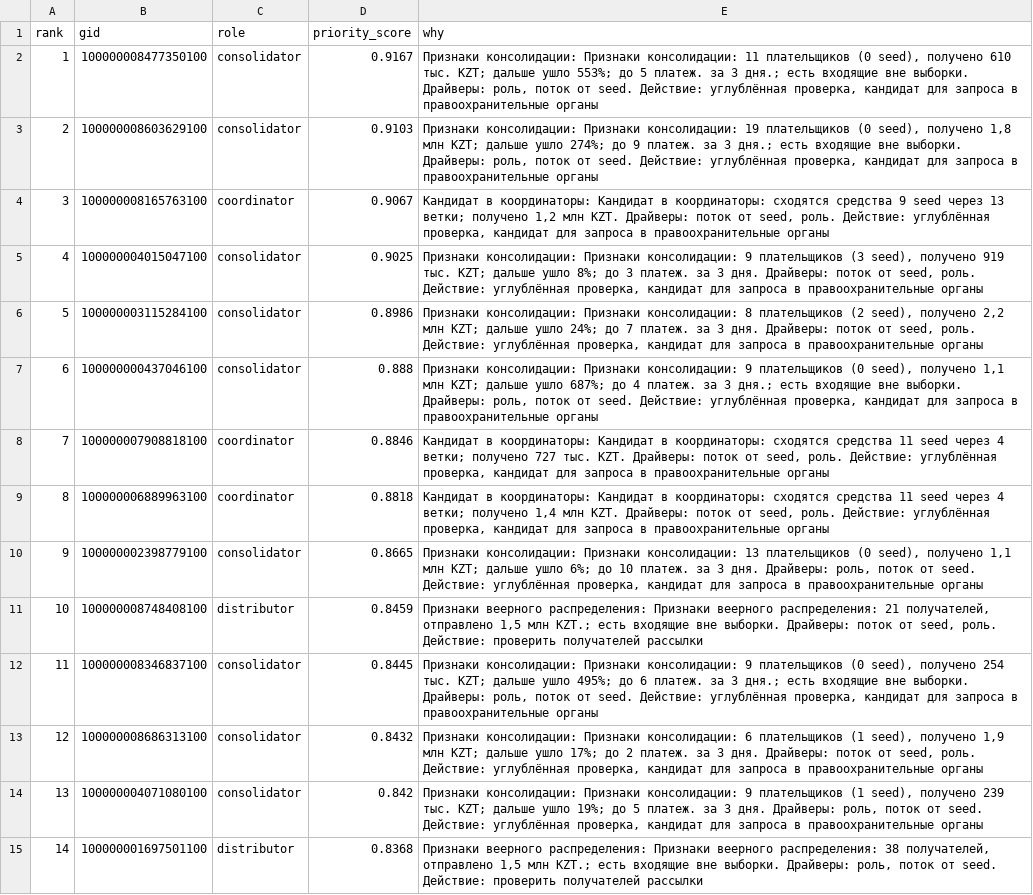
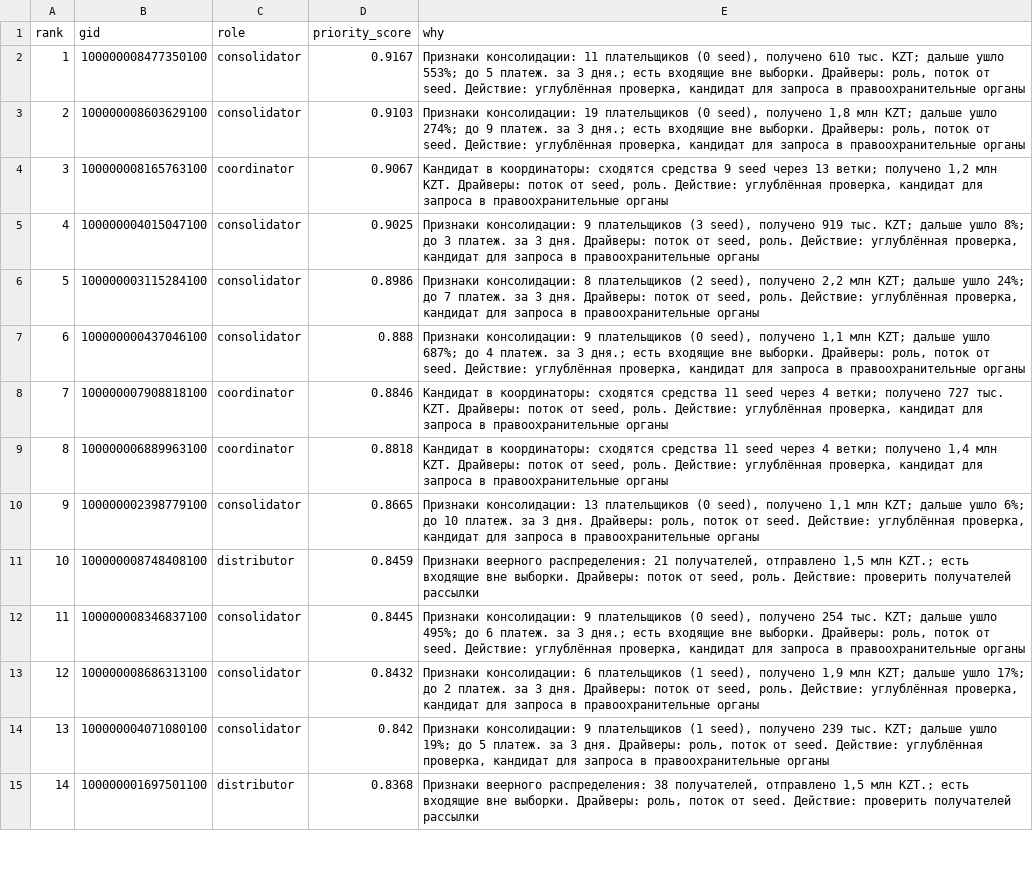
Before and after one commit to BAITC-Hacks/hack-7d988aa1-doiwannalarp, a CSV file: outputs/top_nodes.csv, drawn as a sheet; only a part is shown; the diff covers the shown part only; the diff names each change by its address in the sheet, - before the commit and + after, or states it on an @@ line.

Commit message:
[dev1] fix why-text role duplication and KZT metric truncation
- priority.py: strip evidence's leading "{ROLE_RU}: " prefix before
  prepending it again in the why template. Was rendering
  "Признаки консолидации: Признаки консолидации: ..." for every role.
- app/views/overview.py: give the KZT turnover metric a wider column
  (was 5 equal columns, now [1,1,1.6,1.1,1]) so "365.9 млн KZT" renders
  in full instead of getting ellipsis-truncated by st.metric.

Verified: pytest 25/25, check_outputs.py --twice --final green, both
fixes confirmed visually in a live browser run.

```diff
--- a/outputs/top_nodes.csv
+++ b/outputs/top_nodes.csv
-E2 (why): Признаки консолидации: Признаки консолидации: 11 плательщиков…
+E2 (why): Признаки консолидации: 11 плательщиков…
-E3 (why): Признаки консолидации: Признаки консолидации: 19 плательщиков…
+E3 (why): Признаки консолидации: 19 плательщиков…
-E4 (why): …в координаторы: Кандидат в координаторы: сходятся средства…
+E4 (why): …в координаторы: сходятся средства…
-E5 (why): Признаки консолидации: Признаки консолидации: 9 плательщиков…
+E5 (why): Признаки консолидации: 9 плательщиков…
-E6 (why): Признаки консолидации: Признаки консолидации: 8 плательщиков…
+E6 (why): Признаки консолидации: 8 плательщиков…
-E7 (why): Признаки консолидации: Признаки консолидации: 9 плательщиков…
+E7 (why): Признаки консолидации: 9 плательщиков…
-E8 (why): …в координаторы: Кандидат в координаторы: сходятся средства…
+E8 (why): …в координаторы: сходятся средства…
-E9 (why): …в координаторы: Кандидат в координаторы: сходятся средства…
+E9 (why): …в координаторы: сходятся средства…
-E10 (why): Признаки консолидации: Признаки консолидации: 13 плательщиков…
+E10 (why): Признаки консолидации: 13 плательщиков…
-E11 (why): …веерного распределения: Признаки веерного распределения: 21 получателей,…
+E11 (why): …веерного распределения: 21 получателей,…
-E12 (why): Признаки консолидации: Признаки консолидации: 9 плательщиков…
+E12 (why): Признаки консолидации: 9 плательщиков…
-E13 (why): Признаки консолидации: Признаки консолидации: 6 плательщиков…
+E13 (why): Признаки консолидации: 6 плательщиков…
-E14 (why): Признаки консолидации: Признаки консолидации: 9 плательщиков…
+E14 (why): Признаки консолидации: 9 плательщиков…
-E15 (why): …веерного распределения: Признаки веерного распределения: 38 получателей,…
+E15 (why): …веерного распределения: 38 получателей,…
```
Also changed, not shown: 10 edited cells elsewhere in this file, 3 other files.
